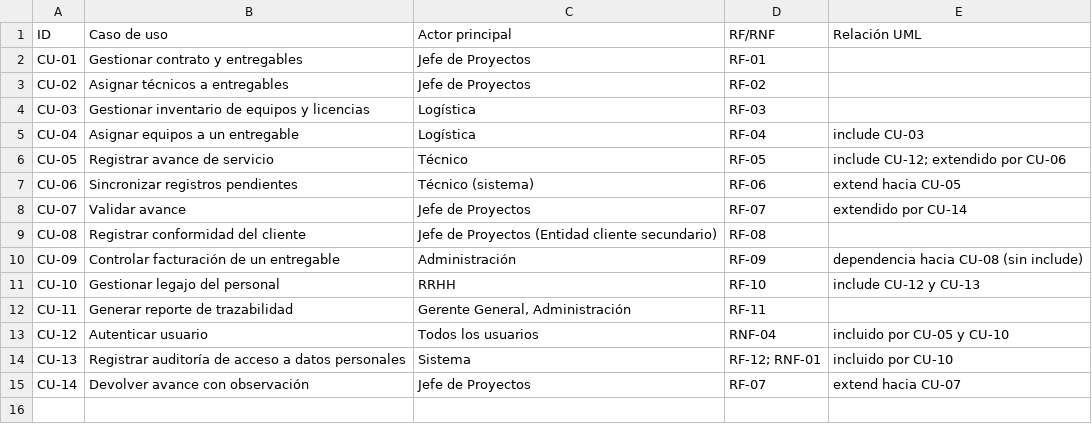
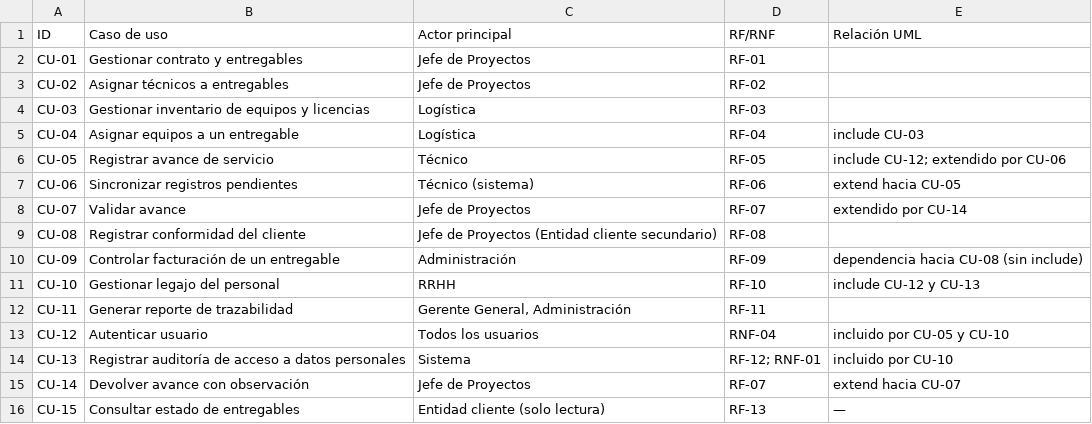
Before and after one commit to matiaslr014-rgb/Laboratorio07-ModDesarrolloDeAplicaciones-, a CSV file: artefactos/inventario_casos_uso.csv, drawn as a sheet.

```diff
--- a/artefactos/inventario_casos_uso.csv
+++ b/artefactos/inventario_casos_uso.csv
@@ -15 +15,2 @@ CU-13,Registrar auditoría de acceso a datos personales,Sistema,RF-12; RNF-01,in
 CU-14,Devolver avance con observación,Jefe de Proyectos,RF-07,extend hacia CU-07
+CU-15,Consultar estado de entregables,Entidad cliente (solo lectura),RF-13,—
```
Also changed, not shown: artefactos/backlog_HU.csv, artefactos/catalogo_RF_RNF.csv, 1 other file.
